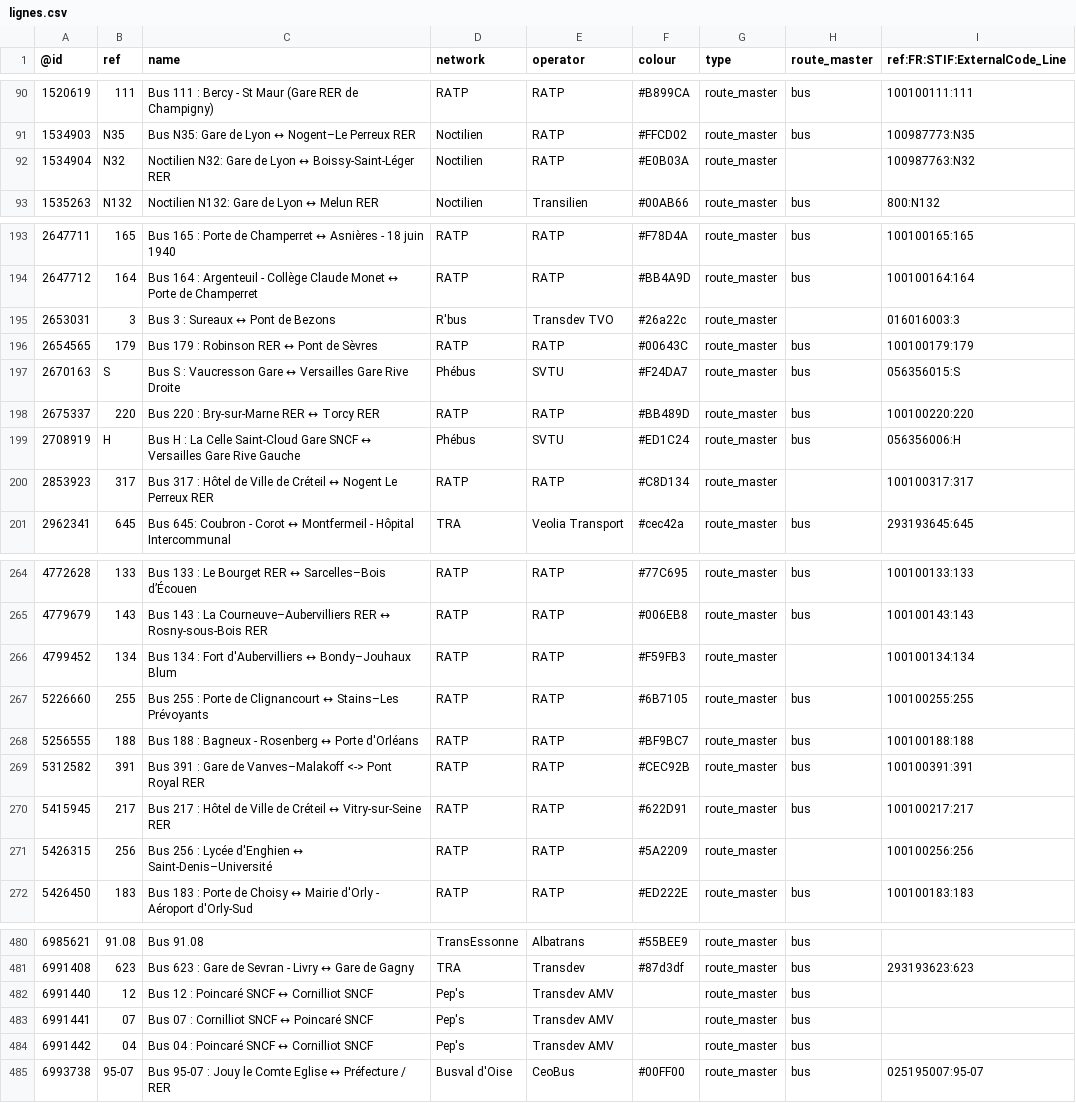
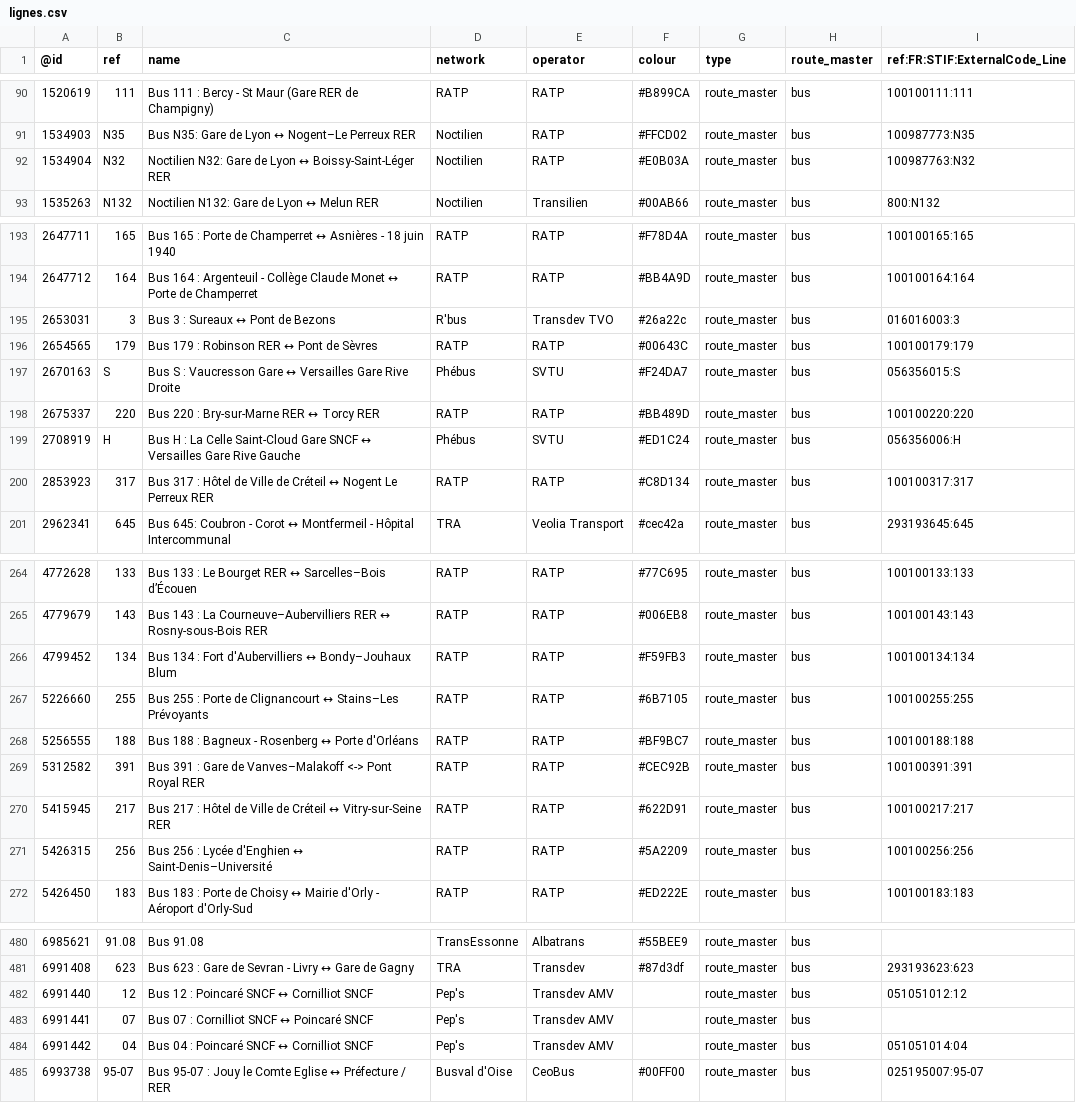
Before and after one commit to nlehuby/OSM_snippets, a CSV file: STIF-to-OSM/data/lignes.csv, drawn as a sheet; only a part is shown, gaps mark what is left out; the diff covers the shown part only.

Commit message:
ref stif - màj data

```diff
--- a/STIF-to-OSM/data/lignes.csv
+++ b/STIF-to-OSM/data/lignes.csv
@@ -91,3 +91,3 @@
 1534903,N35,Bus N35: Gare de Lyon ↔ Nogent–Le Perreux RER,Noctilien,RATP,#FFCD02,route_master,bus,100987773:N35
-1534904,N32,Noctilien N32: Gare de Lyon ↔ Boissy-Saint-Léger RER,Noctilien,RATP,#E0B03A,route_master,,100987763:N32
+1534904,N32,Noctilien N32: Gare de Lyon ↔ Boissy-Saint-Léger RER,Noctilien,RATP,#E0B03A,route_master,bus,100987763:N32
 1535263,N132,Noctilien N132: Gare de Lyon ↔ Melun RER,Noctilien,Transilien,#00AB66,route_master,bus,800:N132
@@ -194,3 +194,3 @@
 2647712,164,Bus 164 : Argenteuil - Collège Claude Monet ↔ Porte de Champerret,RATP,RATP,#BB4A9D,route_master,bus,100100164:164
-2653031,3,Bus 3 : Sureaux ↔ Pont de Bezons,R'bus,Transdev TVO,#26a22c,route_master,,016016003:3
+2653031,3,Bus 3 : Sureaux ↔ Pont de Bezons,R'bus,Transdev TVO,#26a22c,route_master,bus,016016003:3
 2654565,179,Bus 179 : Robinson RER ↔ Pont de Sèvres,RATP,RATP,#00643C,route_master,bus,100100179:179
@@ -199,3 +199,3 @@
 2708919,H,Bus H : La Celle Saint-Cloud Gare SNCF ↔ Versailles Gare Rive Gauche,Phébus,SVTU,#ED1C24,route_master,bus,056356006:H
-2853923,317,Bus 317 : Hôtel de Ville de Créteil ↔ Nogent Le Perreux RER,RATP,RATP,#C8D134,route_master,,100100317:317
+2853923,317,Bus 317 : Hôtel de Ville de Créteil ↔ Nogent Le Perreux RER,RATP,RATP,#C8D134,route_master,bus,100100317:317
 2962341,645,Bus 645: Coubron - Corot ↔ Montfermeil - Hôpital Intercommunal,TRA,Veolia Transport,#cec42a,route_master,bus,293193645:645
@@ -265,3 +265,3 @@
 4779679,143,Bus 143 : La Courneuve–Aubervilliers RER ↔ Rosny-sous-Bois RER,RATP,RATP,#006EB8,route_master,bus,100100143:143
-4799452,134,Bus 134 : Fort d'Aubervilliers ↔ Bondy–Jouhaux Blum,RATP,RATP,#F59FB3,route_master,,100100134:134
+4799452,134,Bus 134 : Fort d'Aubervilliers ↔ Bondy–Jouhaux Blum,RATP,RATP,#F59FB3,route_master,bus,100100134:134
 5226660,255,Bus 255 : Porte de Clignancourt ↔ Stains–Les Prévoyants,RATP,RATP,#6B7105,route_master,bus,100100255:255
@@ -270,3 +270,3 @@
 5415945,217,Bus 217 : Hôtel de Ville de Créteil ↔ Vitry-sur-Seine RER,RATP,RATP,#622D91,route_master,bus,100100217:217
-5426315,256,Bus 256 : Lycée d'Enghien ↔ Saint-Denis–Université,RATP,RATP,#5A2209,route_master,,100100256:256
+5426315,256,Bus 256 : Lycée d'Enghien ↔ Saint-Denis–Université,RATP,RATP,#5A2209,route_master,bus,100100256:256
 5426450,183,Bus 183 : Porte de Choisy ↔ Mairie d'Orly - Aéroport d'Orly-Sud,RATP,RATP,#ED222E,route_master,bus,100100183:183
@@ -481,5 +481,5 @@
 6991408,623,Bus 623 : Gare de Sevran - Livry ↔ Gare de Gagny,TRA,Transdev,#87d3df,route_master,bus,293193623:623
-6991440,12,Bus 12 : Poincaré SNCF ↔ Cornilliot SNCF,Pep's,Transdev AMV,,route_master,bus,
+6991440,12,Bus 12 : Poincaré SNCF ↔ Cornilliot SNCF,Pep's,Transdev AMV,,route_master,bus,051051012:12
 6991441,07,Bus 07 : Cornilliot SNCF ↔ Poincaré SNCF,Pep's,Transdev AMV,,route_master,bus,
-6991442,04,Bus 04 : Poincaré SNCF ↔ Cornilliot SNCF,Pep's,Transdev AMV,,route_master,bus,
+6991442,04,Bus 04 : Poincaré SNCF ↔ Cornilliot SNCF,Pep's,Transdev AMV,,route_master,bus,051051014:04
 6993738,95-07,Bus 95-07 : Jouy le Comte Eglise ↔ Préfecture / RER,Busval d'Oise,CeoBus,#00FF00,route_master,bus,025195007:95-07
```
Also changed, not shown: 2 added rows and 31 edited cells elsewhere in this file, 1 other file.
